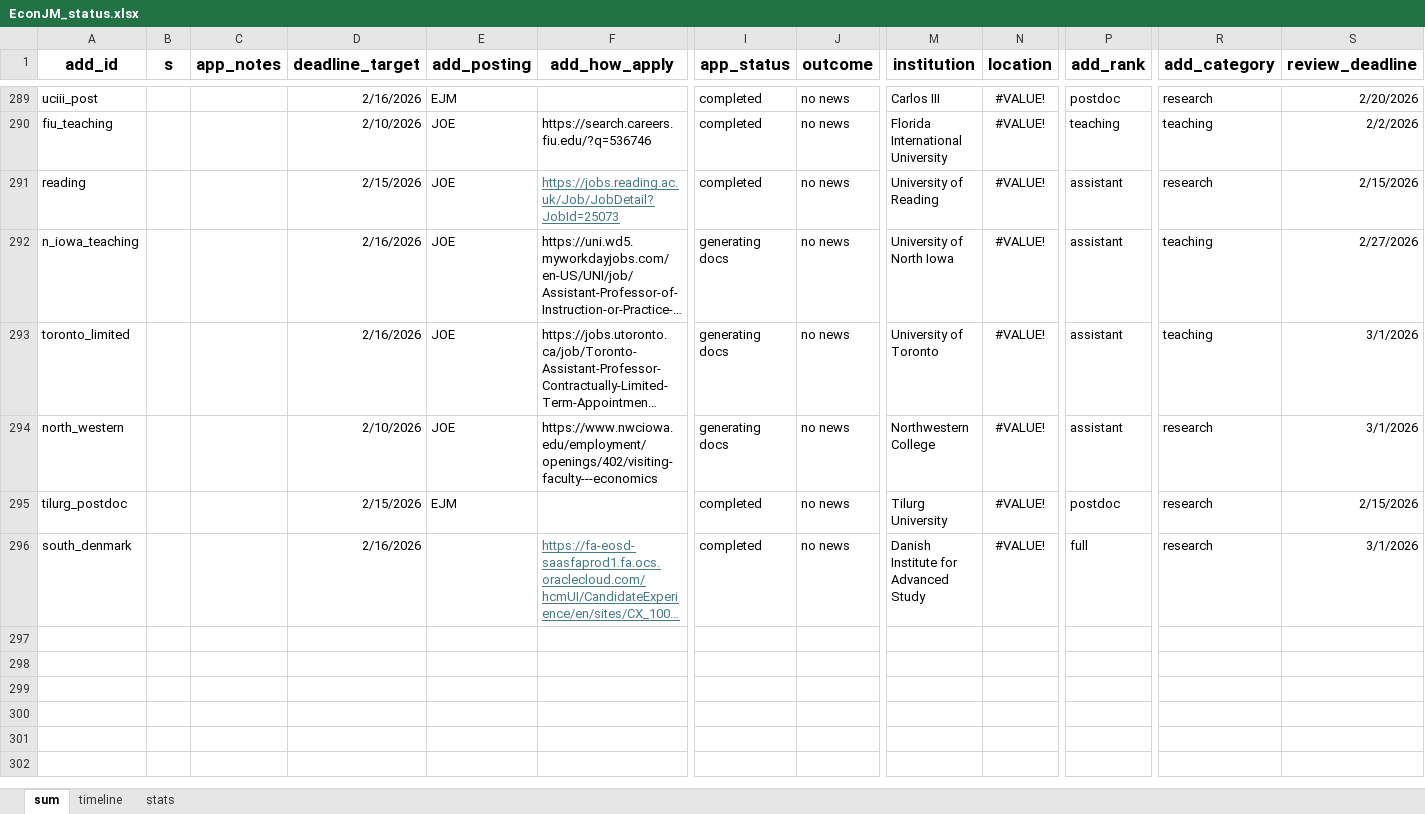
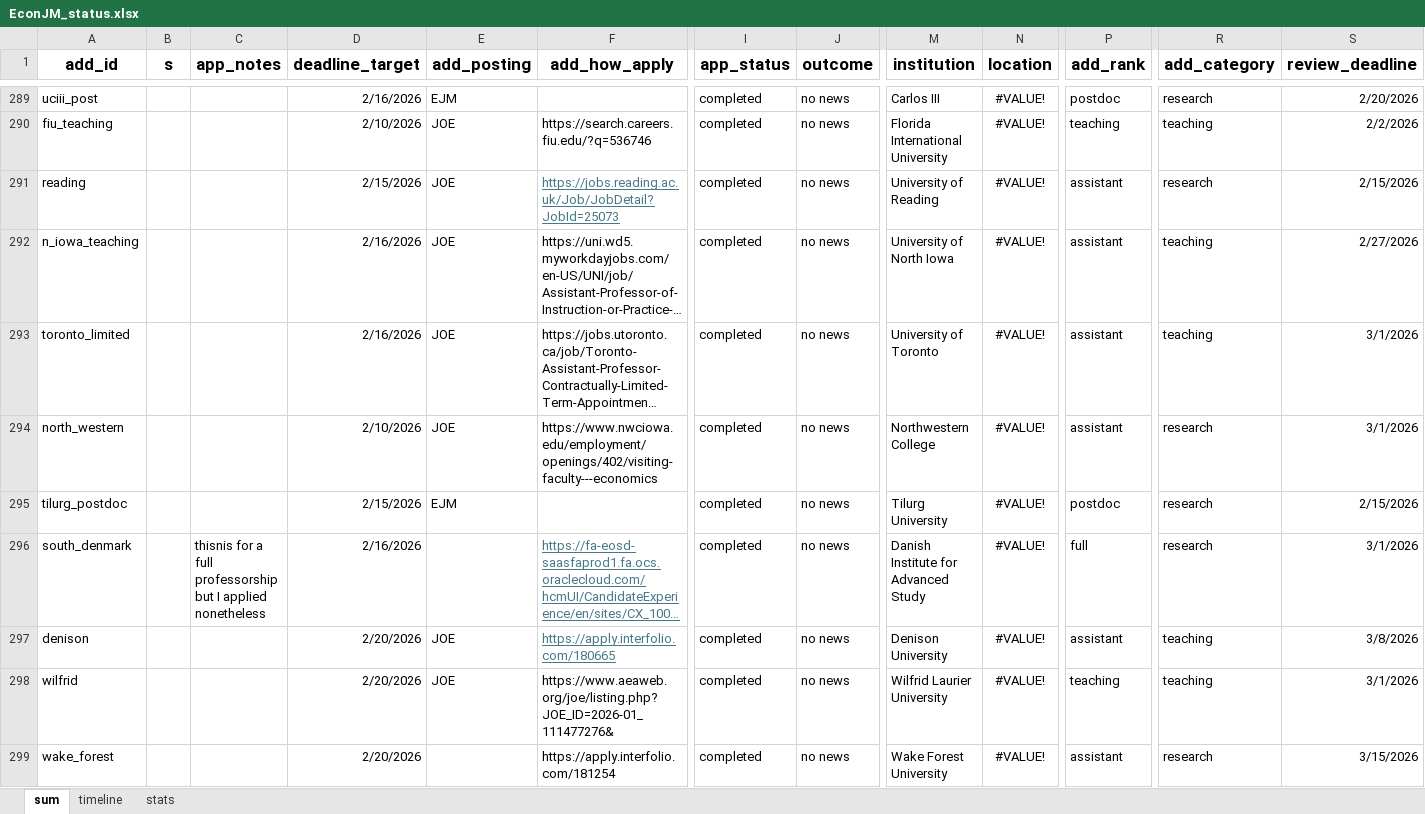
Before and after one commit to jjgecon/EconJM_auto_doc_gen, an Excel workbook: EconJM_status.xlsx, sheet sum, drawn as a sheet; only a part is shown, gaps mark what is left out; long unchanged cells end in …; values as stored, in another font and other column widths than the file's, no borders; conditional formats not drawn; rows hold the shown columns only; the diff covers the shown part only; the diff names each change by its address in the sheet, - before the commit and + after, or states it on an @@ line.

```diff
--- a/EconJM_status.xlsx (sheet sum)
+++ b/EconJM_status.xlsx (sheet sum)
-I292:I294 (app_status): generating docs
+I292:I294 (app_status): completed
-C296 (app_notes): (empty)
+C296 (app_notes): thisnis for a full professorship but I applied nonetheless
+row 297: denison |  |  | 2/20/2026 | JOE | https://apply.interfolio.com/180665 | completed | no news | Denison University | #VALUE! | assistant | teaching | 3/8/2026
+row 298: wilfrid |  |  | 2/20/2026 | JOE | https://www.aeaweb.org/joe/listing.php?JOE_ID=2026-01_111477276& | completed | no news | Wilfrid Laurier University | #VALUE! | teaching | teaching | 3/1/2026
+row 299: wake_forest |  |  | 2/20/2026 |  | https://apply.interfolio.com/181254 | completed | no news | Wake Forest University | #VALUE! | assistant | research | 3/15/2026
```
Also changed, not shown: 8 added rows elsewhere in this sheet, sheet timeline, sheet stats, 25 other files.
